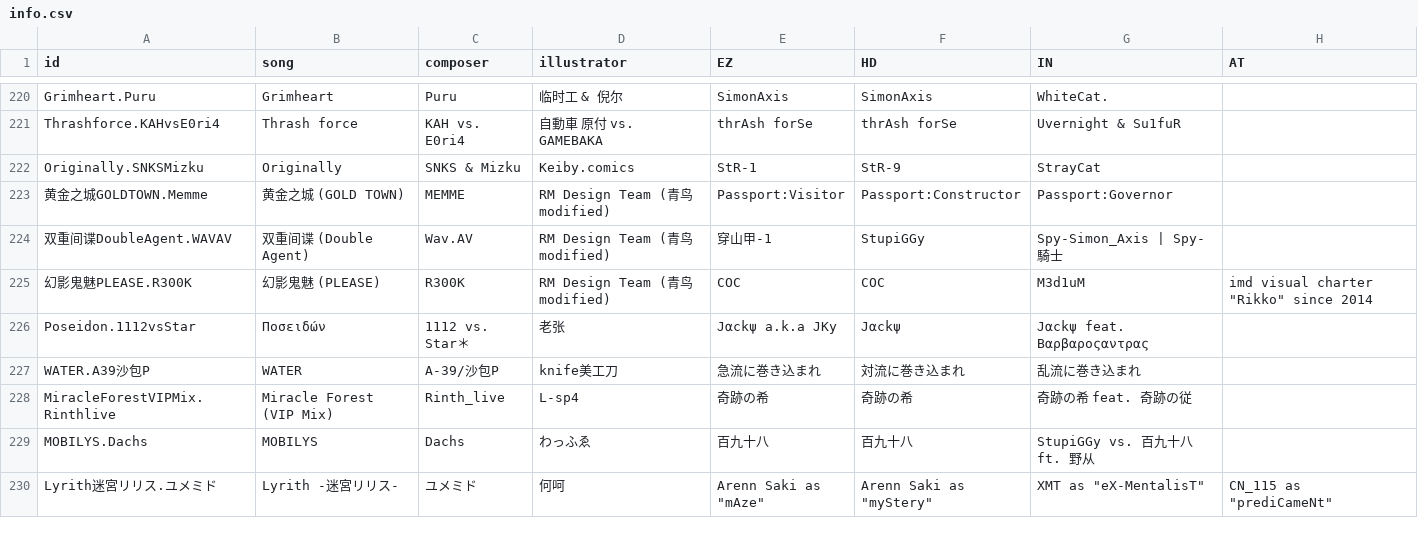
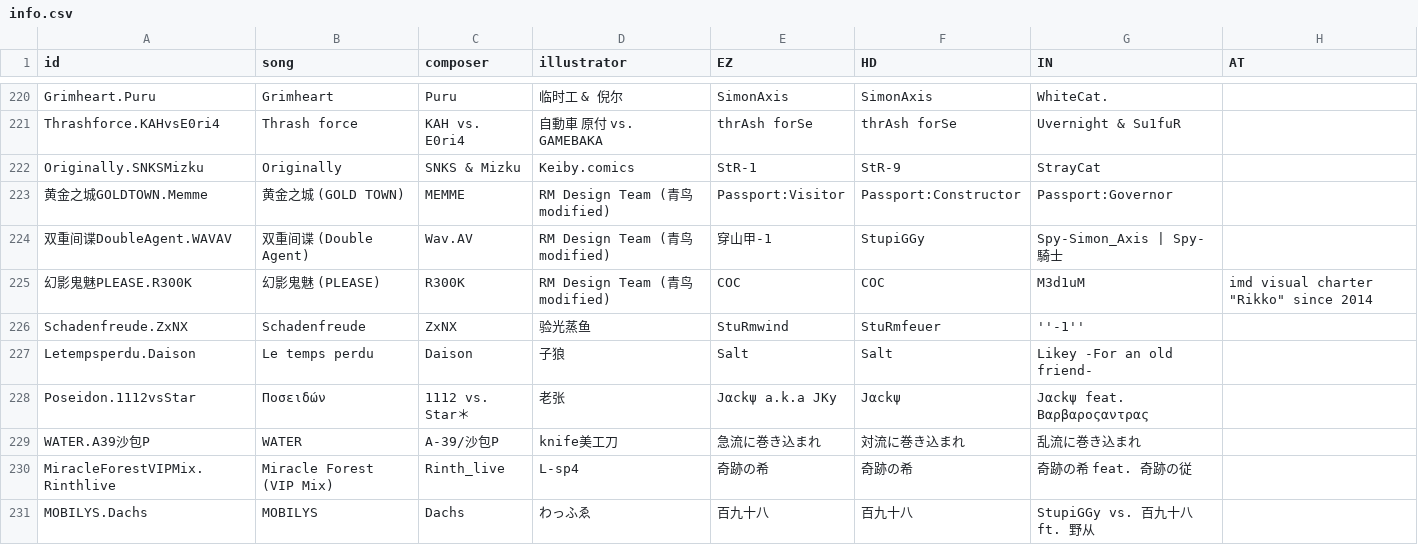
Before and after one commit to Catrong/phi-plugin, a CSV file: resources/info/info.csv, drawn as a sheet; only a part is shown, gaps mark what is left out; the shorter side is filled out with more unchanged rows; the diff names each change by its address in the sheet, - before the commit and + after, or states it on an @@ line.

```diff
--- a/resources/info/info.csv
+++ b/resources/info/info.csv
+row 226: Schadenfreude.ZxNX | Schadenfreude | ZxNX | 验光蒸鱼 | StuRmwind | StuRmfeuer | ''-1''
+row 227: Letempsperdu.Daison | Le temps perdu | Daison | 子狼 | Salt | Salt | Likey -For an old friend-
```
Also changed, not shown: resources/info/difficulty.csv, 2 other files.
